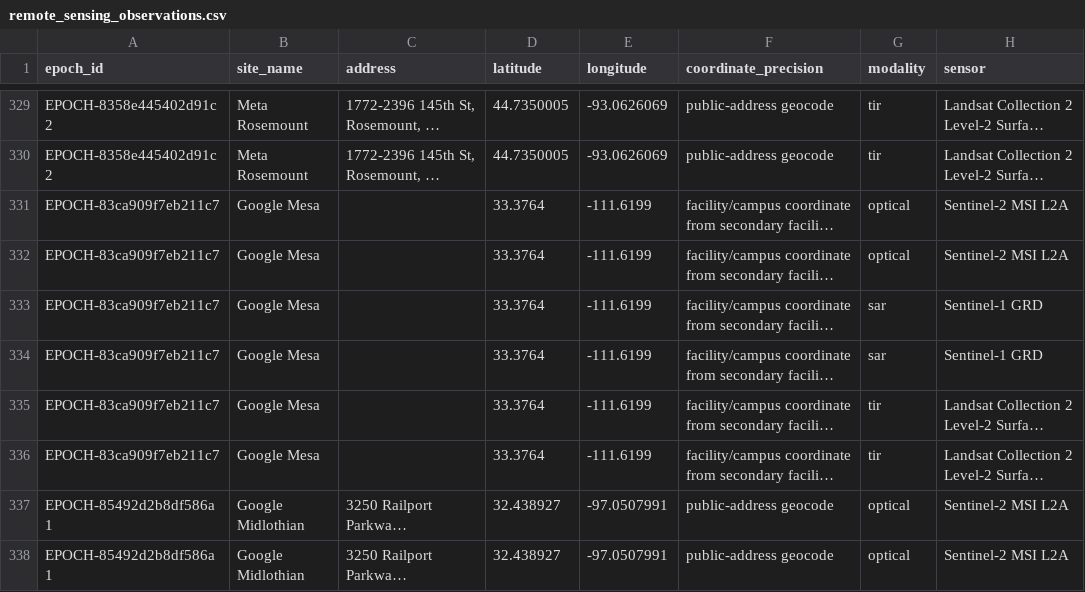
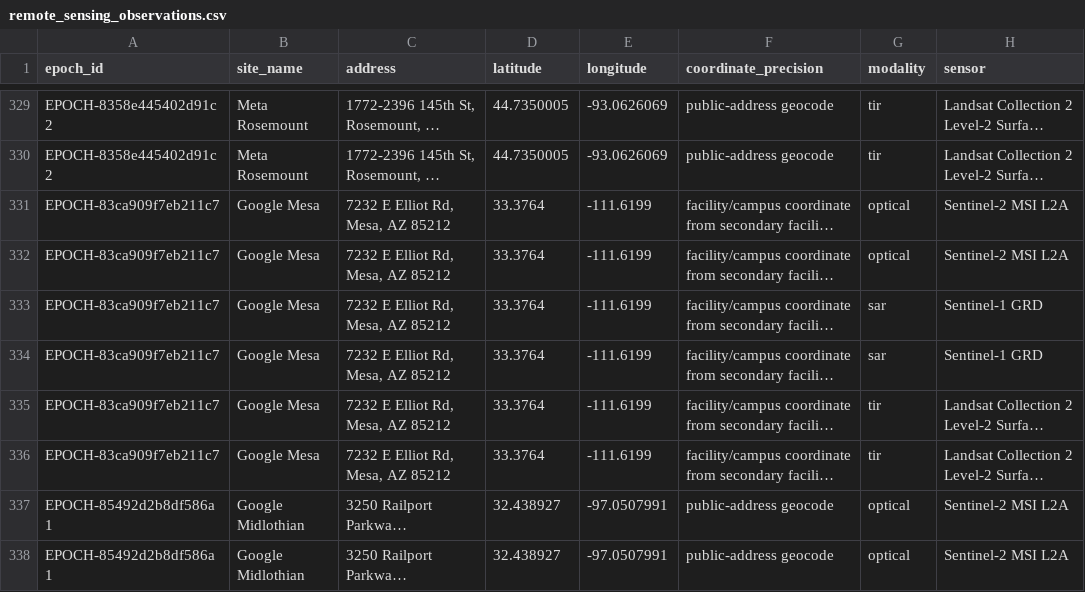
Before and after one commit to AnonRish/continental-load-registry, a CSV file: data/track3/remote_sensing_observations.csv, drawn as a sheet; only a part is shown, gaps mark what is left out; long unchanged cells end in …; the diff names each change by its address in the sheet, - before the commit and + after, or states it on an @@ line.

```diff
--- a/data/track3/remote_sensing_observations.csv
+++ b/data/track3/remote_sensing_observations.csv
-C331:C336 (address): (empty)
+C331:C336 (address): 7232 E Elliot Rd, Mesa, AZ 85212
```
Also changed, not shown: data/physical_verification_layer.csv, data/track3/transformer_event_targets.csv, 2 other files.
